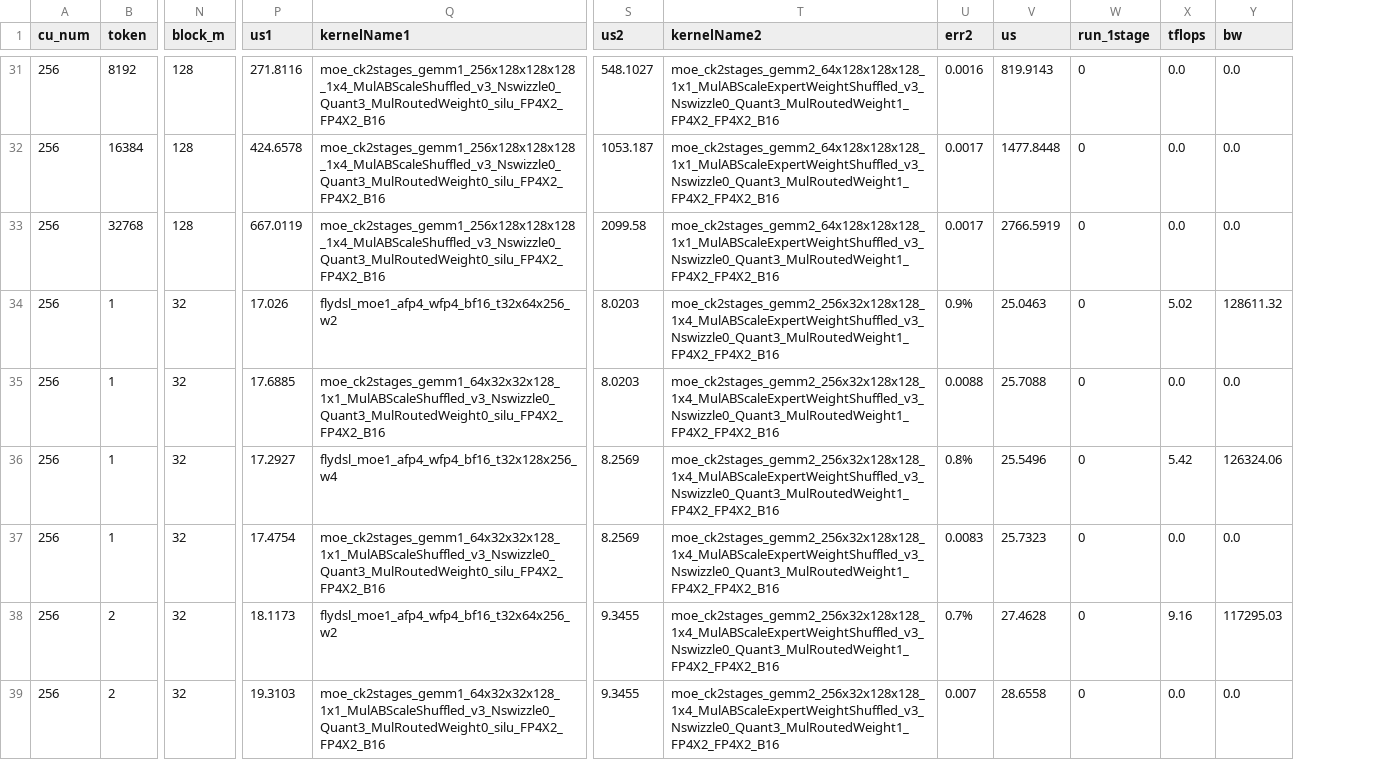
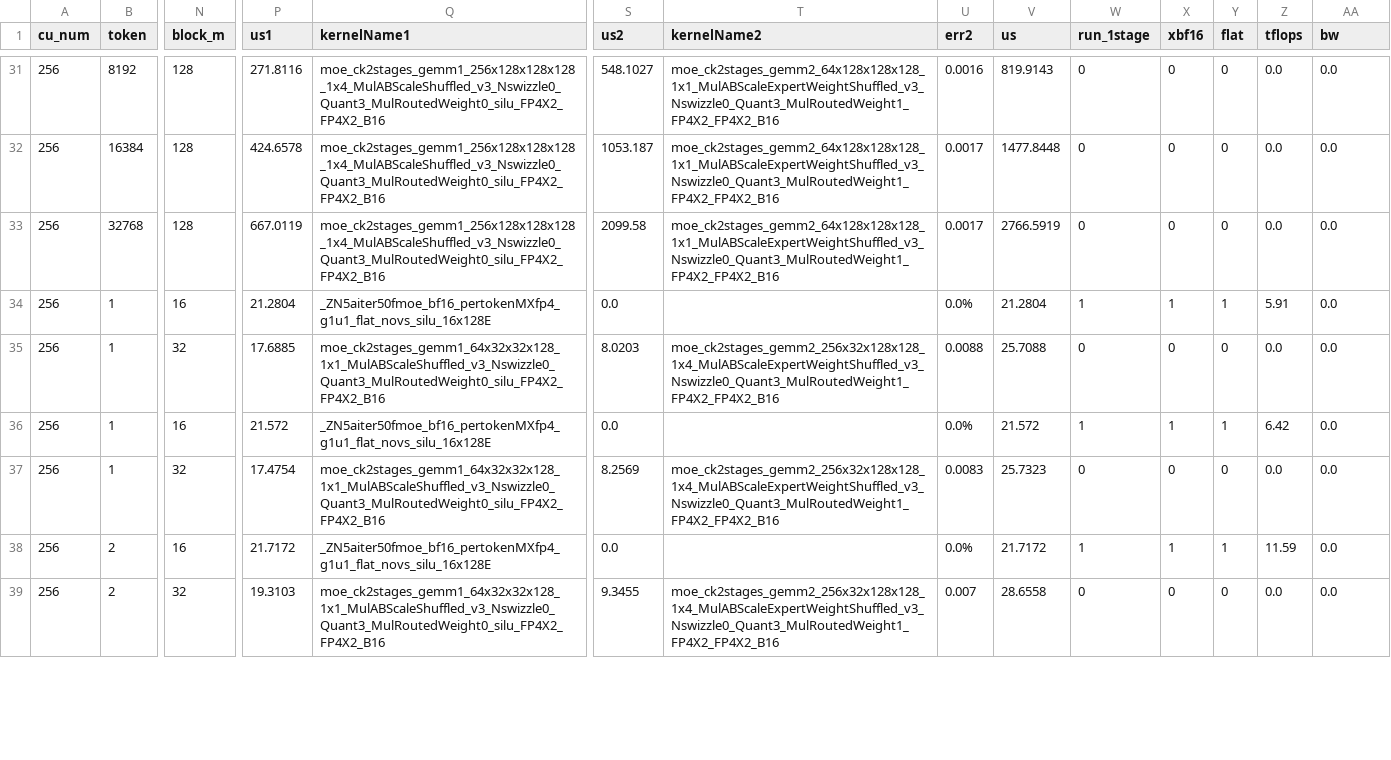
Before and after one commit to lucas-santos-amd/aiter, a CSV file: aiter/configs/model_configs/qwen3_5_397b_fp4_tuned_fmoe.csv, drawn as a sheet; only a part is shown, gaps mark what is left out; addresses are those after the commit; the diff covers the shown part only; the diff names each change by its address in the sheet, - before the commit and + after, or states it on an @@ line.

```diff
--- a/aiter/configs/model_configs/qwen3_5_397b_fp4_tuned_fmoe.csv
+++ b/aiter/configs/model_configs/qwen3_5_397b_fp4_tuned_fmoe.csv
+column X (xbf16), rows 31-39: 0 | 0 | 0 | 1 | 0 | 1 | 0 | 1 | 0
+column Y (flat), rows 31-39: 0 | 0 | 0 | 1 | 0 | 1 | 0 | 1 | 0
-N34 (block_m): 32
+N34 (block_m): 16
-P34 (us1): 17.026
+P34 (us1): 21.2804
-Q34 (kernelName1): flydsl_moe1_afp4_wfp4_bf16_t32x64x256_w2
+Q34 (kernelName1): _ZN5aiter50fmoe_bf16_pertokenMXfp4_g1u1_flat_novs_silu_16x128E
-S34 (us2): 8.0203
+S34 (us2): 0.0
-T34 (kernelName2): moe_ck2stages_gemm2_256x32x128x128_1x4_MulABScaleExpertWeightShuffled_v3_Nswizzle0_Quant3_MulRoutedWeight1_FP4X2_FP4X2_B16
+T34 (kernelName2): (empty)
-U34 (err2): 0.9%
+U34 (err2): 0.0%
-V34 (us): 25.0463
+V34 (us): 21.2804
-W34 (run_1stage): 0
+W34 (run_1stage): 1
-Z34 (tflops): 5.02
+Z34 (tflops): 5.91
-AA34 (bw): 128611.32
+AA34 (bw): 0.0
-N36 (block_m): 32
+N36 (block_m): 16
-P36 (us1): 17.2927
+P36 (us1): 21.572
-Q36 (kernelName1): flydsl_moe1_afp4_wfp4_bf16_t32x128x256_w4
+Q36 (kernelName1): _ZN5aiter50fmoe_bf16_pertokenMXfp4_g1u1_flat_novs_silu_16x128E
-S36 (us2): 8.2569
+S36 (us2): 0.0
-T36 (kernelName2): moe_ck2stages_gemm2_256x32x128x128_1x4_MulABScaleExpertWeightShuffled_v3_Nswizzle0_Quant3_MulRoutedWeight1_FP4X2_FP4X2_B16
+T36 (kernelName2): (empty)
-U36 (err2): 0.8%
+U36 (err2): 0.0%
-V36 (us): 25.5496
+V36 (us): 21.572
-W36 (run_1stage): 0
+W36 (run_1stage): 1
-Z36 (tflops): 5.42
+Z36 (tflops): 6.42
-AA36 (bw): 126324.06
+AA36 (bw): 0.0
-N38 (block_m): 32
+N38 (block_m): 16
-P38 (us1): 18.1173
+P38 (us1): 21.7172
-Q38 (kernelName1): flydsl_moe1_afp4_wfp4_bf16_t32x64x256_w2
+Q38 (kernelName1): _ZN5aiter50fmoe_bf16_pertokenMXfp4_g1u1_flat_novs_silu_16x128E
-S38 (us2): 9.3455
+S38 (us2): 0.0
-T38 (kernelName2): moe_ck2stages_gemm2_256x32x128x128_1x4_MulABScaleExpertWeightShuffled_v3_Nswizzle0_Quant3_MulRoutedWeight1_FP4X2_FP4X2_B16
+T38 (kernelName2): (empty)
-U38 (err2): 0.7%
+U38 (err2): 0.0%
-V38 (us): 27.4628
+V38 (us): 21.7172
-W38 (run_1stage): 0
+W38 (run_1stage): 1
-Z38 (tflops): 9.16
+Z38 (tflops): 11.59
-AA38 (bw): 117295.03
+AA38 (bw): 0.0
```
Also changed, not shown: 120 edited cells elsewhere in this file, 9 other files.
